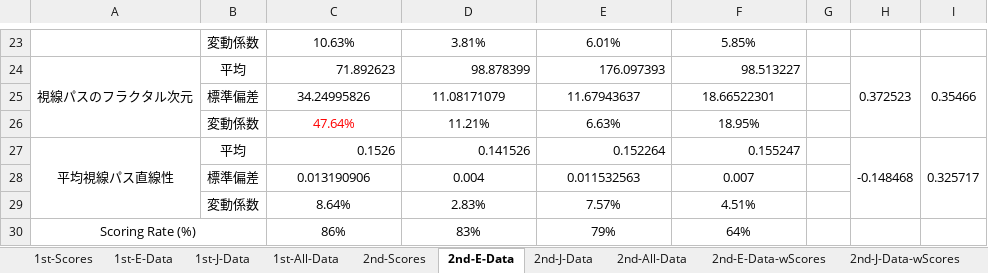
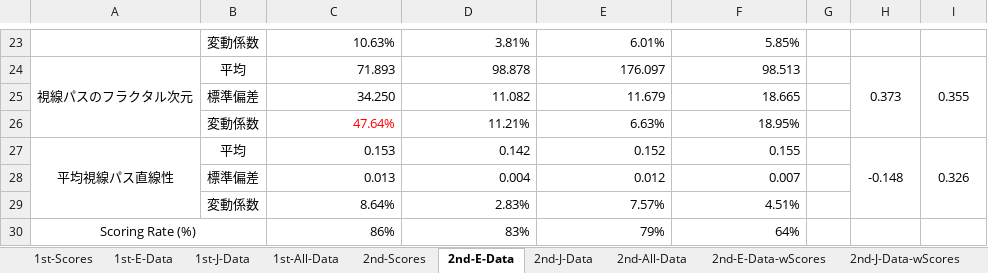
Before and after one commit to soheiomoto/eye-tracking-software, an Excel workbook: Experiment-Data/Answer-Data.xlsx, sheet 2nd-E-Data, drawn as a sheet; only a part is shown, gaps mark what is left out; values as stored, in another font and other column widths than the file's, no borders; charts and pictures and conditional formats not drawn; removed rows and columns are numbered as before the commit, all else as after; the diff covers the shown part only; the diff names each change by its address in the sheet, - before the commit and + after, or states it on an @@ line.

Commit message:
[update] updated 1st experiment data

```diff
--- a/Experiment-Data/Answer-Data.xlsx (sheet 2nd-E-Data)
+++ b/Experiment-Data/Answer-Data.xlsx (sheet 2nd-E-Data)
-C23:F23 alignment: center
+C23:F23 alignment: right
-row 24: 視線パスのフラクタル次元 | 平均 | 71.892623 | 98.878399 | 176.097393 | 98.513227 |  | 0.372523 | 0.35466
-row 25:  | 標準偏差 | 34.24995826 | 11.08171079 | 11.67943637 | 18.66522301
+row 24: 視線パスのフラクタル次元 | 平均 | 71.893 | 98.878 | 176.097 | 98.513 |  | 0.373 | 0.355
+row 25:  | 標準偏差 | 34.250 | 11.082 | 11.679 | 18.665
-C26:F26 alignment: center
+C26:F26 alignment: right
-row 27: 平均視線パス直線性 | 平均 | 0.1526 | 0.141526 | 0.152264 | 0.155247 |  | -0.148468 | 0.325717
+row 27: 平均視線パス直線性 | 平均 | 0.153 | 0.142 | 0.152 | 0.155 |  | -0.148 | 0.326
-C28: 0.013190906
+C28: 0.013
-C28:F30 alignment: center
+C28:F30 alignment: right
-E28: 0.011532563
+E28: 0.012
```
Also changed, not shown: 14 added rows, 14 removed rows and cell formats elsewhere in this sheet, sheet 1st-E-Data, sheet 1st-J-Data, sheet 2nd-J-Data, sheet 2nd-All-Data, sheet 1st-All-Data, sheet 1st-Scores, 3 more sheets, charts or pictures.
